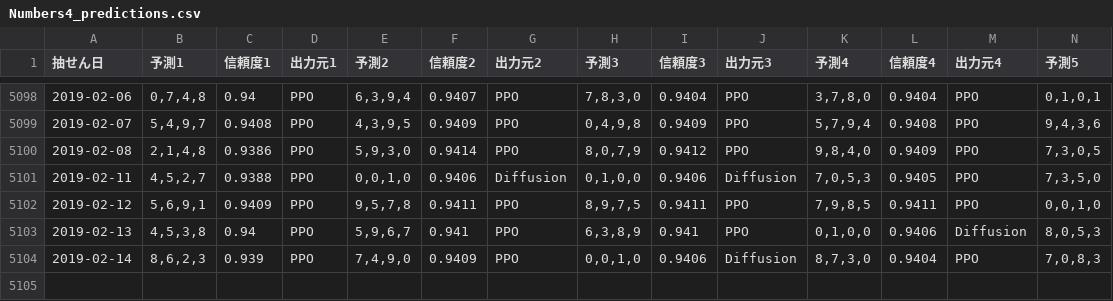
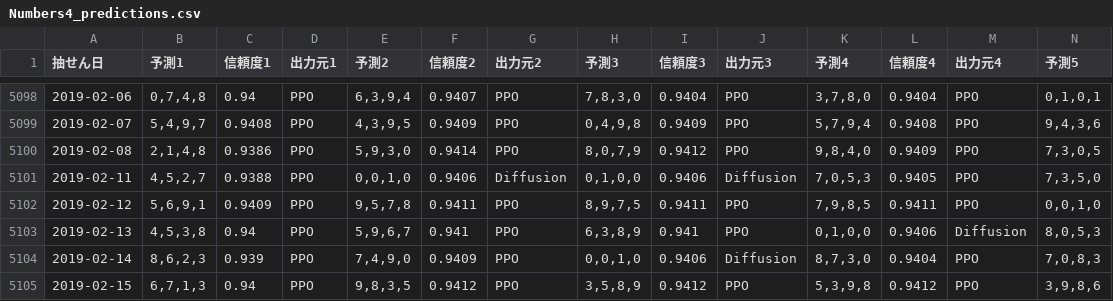
Before and after one commit to Joker7822/num4, a CSV file: Numbers4_predictions.csv, drawn as a sheet; only a part is shown, gaps mark what is left out; rows hold the shown columns only; the diff names each change by its address in the sheet, - before the commit and + after, or states it on an @@ line.

```diff
--- a/Numbers4_predictions.csv
+++ b/Numbers4_predictions.csv
+row 5105: 2019-02-15 | 6,7,1,3 | 0.94 | PPO | 9,8,3,5 | 0.9412 | PPO | 3,5,8,9 | 0.9412 | PPO | 5,3,9,8 | 0.9412 | PPO | 3,9,8,6
```
